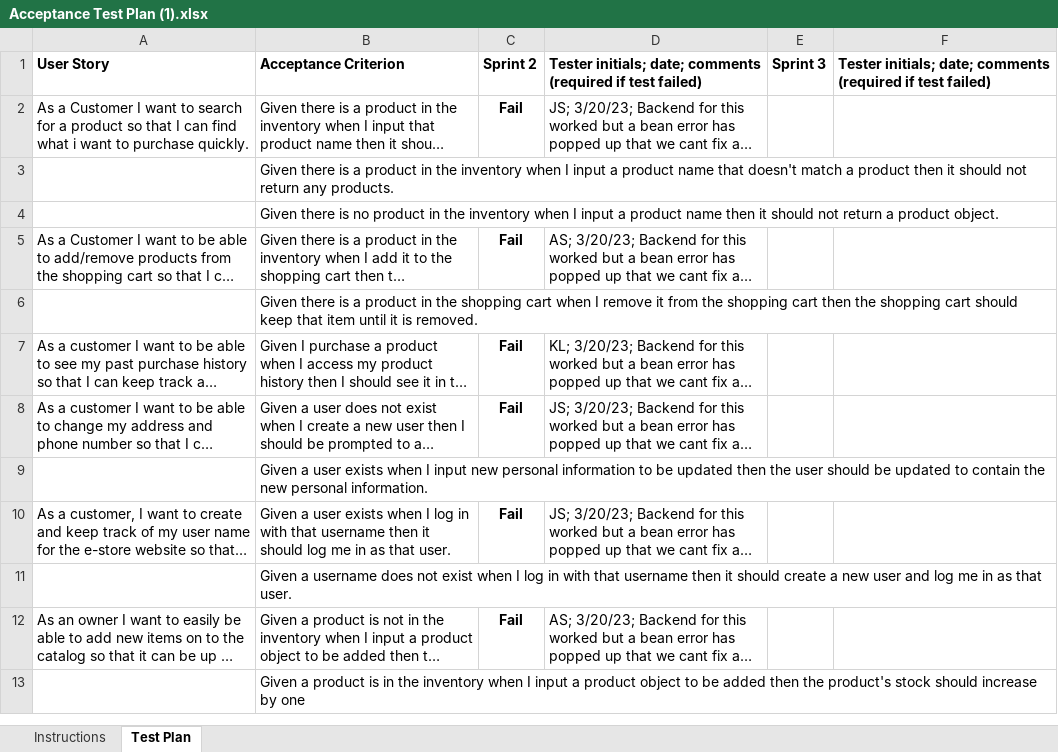
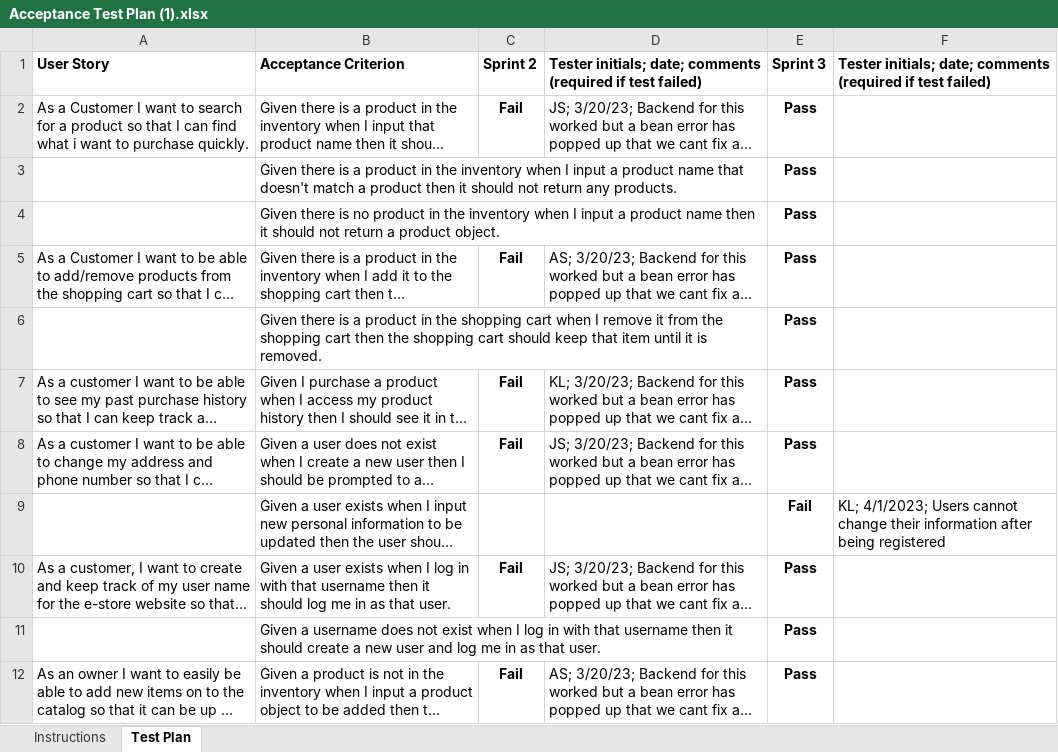
Before and after one commit to jsperoni/SWEN261-WeBoughtAZoo, an Excel workbook: etc/Acceptance Test Plan (1).xlsx, sheet Test Plan, drawn as a sheet; only a part is shown; long unchanged cells end in …; values as stored, in another font and other column widths than the file's, no borders; conditional formats not drawn; removed rows and columns are numbered as before the commit, all else as after; the diff covers the shown part only; the diff names each change by its address in the sheet, - before the commit and + after, or states it on an @@ line.

Commit message:
Added 10% features to acceptance test plan

```diff
--- a/etc/Acceptance Test Plan (1).xlsx (sheet Test Plan)
+++ b/etc/Acceptance Test Plan (1).xlsx (sheet Test Plan)
-E2:E8: (empty)
+E2:E8: Pass
-E9: (empty)
+E9: Fail
-F9: (empty)
+F9: KL; 4/1/2023; Users cannot change their information after being registered
-E10:E12: (empty)
+E10:E12: Pass
-row 13:  | Given a product is in the inventory when I input a product object to be added then the product's stock should increase by one
```
Also changed, not shown: 6 added rows, 1 removed row and 7 edited cells elsewhere in this sheet.
